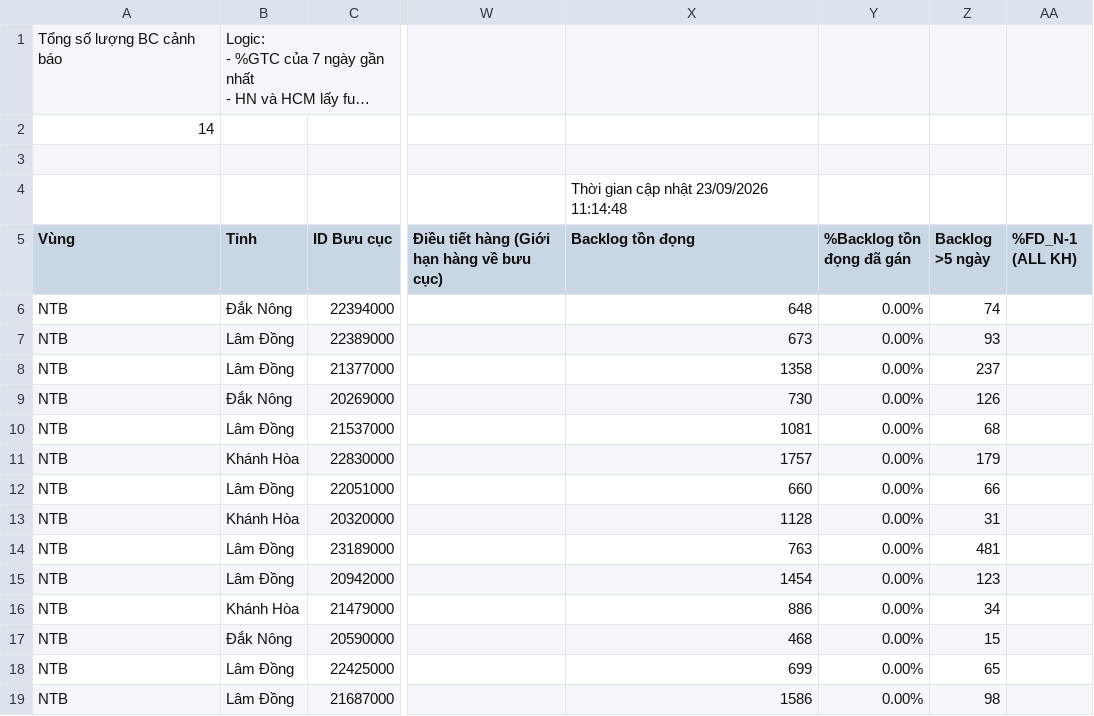
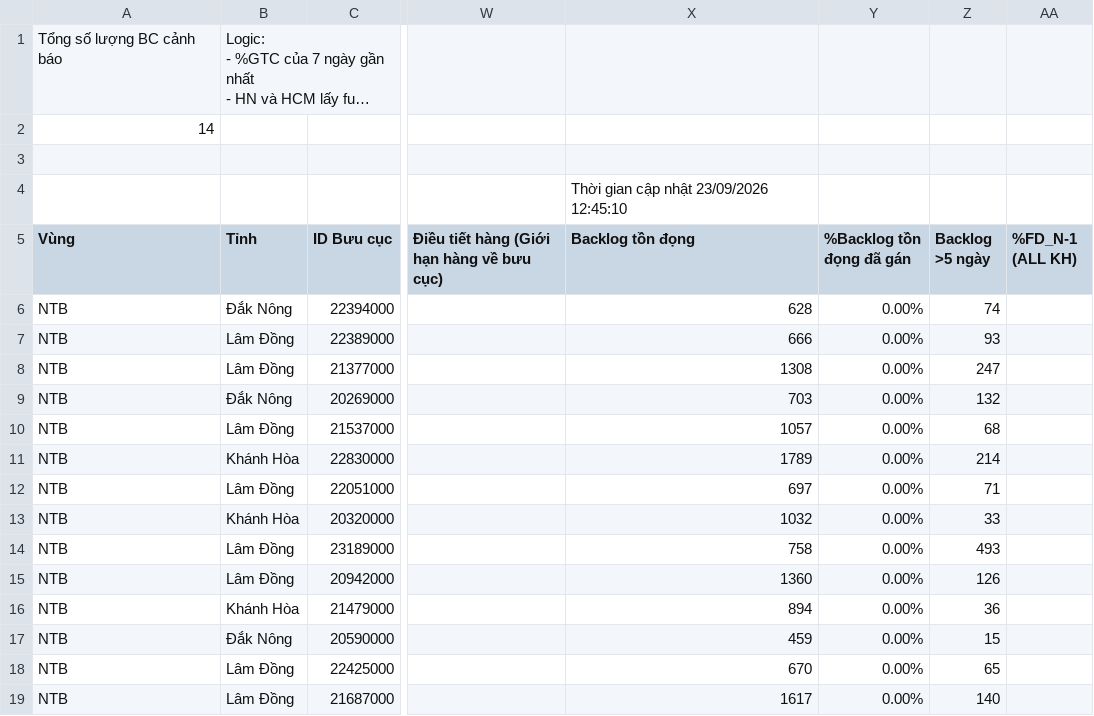
Before and after one commit to thuyntt2-creator/Dashboard_NTB_2026, a CSV file: buu_cuc_bat_on.csv, drawn as a sheet; only a part is shown, gaps mark what is left out; long unchanged cells end in …; the diff names each change by its address in the sheet, - before the commit and + after, or states it on an @@ line.

Commit message:
Auto update data, DB and /hop weekly report

```diff
--- a/buu_cuc_bat_on.csv
+++ b/buu_cuc_bat_on.csv
-X4 (Backlog tồn đọng): Thời gian cập nhật 23/09/2026 11:14:48
+X4 (Backlog tồn đọng): Thời gian cập nhật 23/09/2026 12:45:10
-X6 (Backlog tồn đọng): 648
+X6 (Backlog tồn đọng): 628
-X7 (Backlog tồn đọng): 673
+X7 (Backlog tồn đọng): 666
-X8 (Backlog tồn đọng): 1358
+X8 (Backlog tồn đọng): 1308
-Z8 (Backlog >5 ngày): 237
+Z8 (Backlog >5 ngày): 247
-X9 (Backlog tồn đọng): 730
+X9 (Backlog tồn đọng): 703
-Z9 (Backlog >5 ngày): 126
+Z9 (Backlog >5 ngày): 132
-X10 (Backlog tồn đọng): 1081
+X10 (Backlog tồn đọng): 1057
-X11 (Backlog tồn đọng): 1757
+X11 (Backlog tồn đọng): 1789
-Z11 (Backlog >5 ngày): 179
+Z11 (Backlog >5 ngày): 214
-X12 (Backlog tồn đọng): 660
+X12 (Backlog tồn đọng): 697
-Z12 (Backlog >5 ngày): 66
+Z12 (Backlog >5 ngày): 71
-X13 (Backlog tồn đọng): 1128
+X13 (Backlog tồn đọng): 1032
-Z13 (Backlog >5 ngày): 31
+Z13 (Backlog >5 ngày): 33
-X14 (Backlog tồn đọng): 763
+X14 (Backlog tồn đọng): 758
-Z14 (Backlog >5 ngày): 481
+Z14 (Backlog >5 ngày): 493
-X15 (Backlog tồn đọng): 1454
+X15 (Backlog tồn đọng): 1360
-Z15 (Backlog >5 ngày): 123
+Z15 (Backlog >5 ngày): 126
-X16 (Backlog tồn đọng): 886
+X16 (Backlog tồn đọng): 894
-Z16 (Backlog >5 ngày): 34
+Z16 (Backlog >5 ngày): 36
-X17 (Backlog tồn đọng): 468
+X17 (Backlog tồn đọng): 459
-X18 (Backlog tồn đọng): 699
+X18 (Backlog tồn đọng): 670
-X19 (Backlog tồn đọng): 1586
+X19 (Backlog tồn đọng): 1617
-Z19 (Backlog >5 ngày): 98
+Z19 (Backlog >5 ngày): 140
```
Also changed, not shown: 3 other files.
